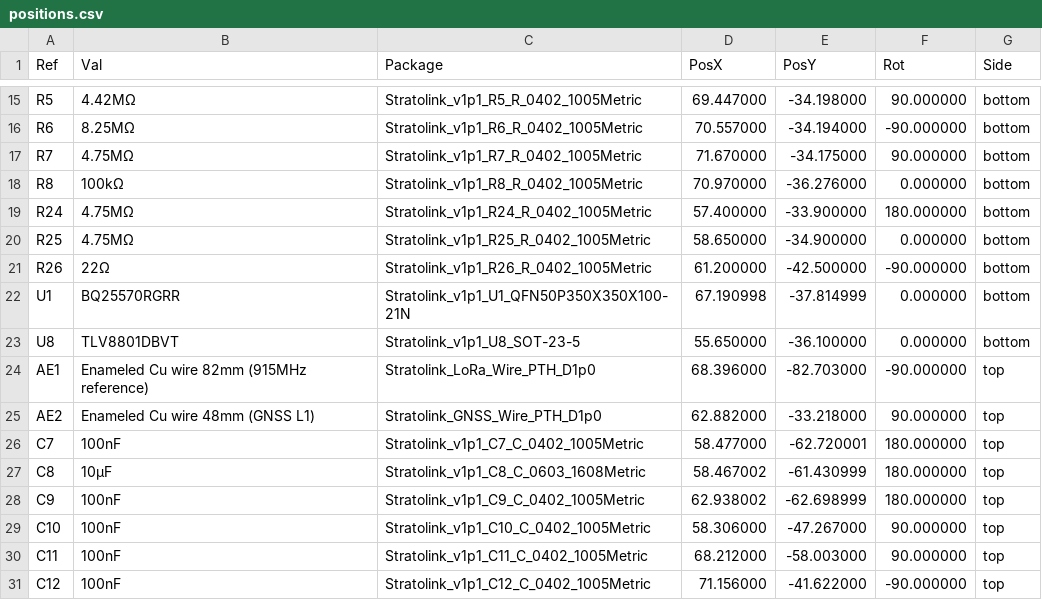
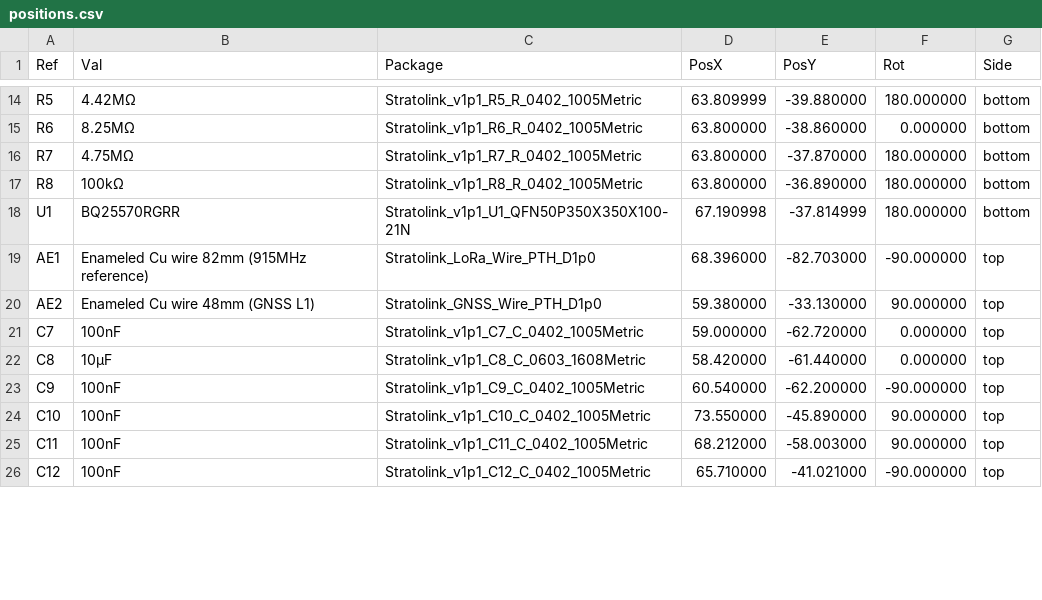
Before and after one commit to Stratolink-hq/Stratolink, a CSV file: hardware/gerbers/v1.1-pilot/native/positions.csv, drawn as a sheet; only a part is shown, gaps mark what is left out; the diff covers the shown part only.

```diff
--- a/hardware/gerbers/v1.1-pilot/native/positions.csv
+++ b/hardware/gerbers/v1.1-pilot/native/positions.csv
@@ -15,17 +14,13 @@ Ref,Val,Package,PosX,PosY,Rot,Side
-"R5","4.42MΩ","Stratolink_v1p1_R5_R_0402_1005Metric",69.447000,-34.198000,90.000000,bottom
-"R6","8.25MΩ","Stratolink_v1p1_R6_R_0402_1005Metric",70.557000,-34.194000,-90.000000,bottom
-"R7","4.75MΩ","Stratolink_v1p1_R7_R_0402_1005Metric",71.670000,-34.175000,90.000000,bottom
-"R8","100kΩ","Stratolink_v1p1_R8_R_0402_1005Metric",70.970000,-36.276000,0.000000,bottom
-"R24","4.75MΩ","Stratolink_v1p1_R24_R_0402_1005Metric",57.400000,-33.900000,180.000000,bottom
-"R25","4.75MΩ","Stratolink_v1p1_R25_R_0402_1005Metric",58.650000,-34.900000,0.000000,bottom
-"R26","22Ω","Stratolink_v1p1_R26_R_0402_1005Metric",61.200000,-42.500000,-90.000000,bottom
-"U1","BQ25570RGRR","Stratolink_v1p1_U1_QFN50P350X350X100-21N",67.190998,-37.814999,0.000000,bottom
-"U8","TLV8801DBVT","Stratolink_v1p1_U8_SOT-23-5",55.650000,-36.100000,0.000000,bottom
+"R5","4.42MΩ","Stratolink_v1p1_R5_R_0402_1005Metric",63.809999,-39.880000,180.000000,bottom
+"R6","8.25MΩ","Stratolink_v1p1_R6_R_0402_1005Metric",63.800000,-38.860000,0.000000,bottom
+"R7","4.75MΩ","Stratolink_v1p1_R7_R_0402_1005Metric",63.800000,-37.870000,180.000000,bottom
+"R8","100kΩ","Stratolink_v1p1_R8_R_0402_1005Metric",63.800000,-36.890000,180.000000,bottom
+"U1","BQ25570RGRR","Stratolink_v1p1_U1_QFN50P350X350X100-21N",67.190998,-37.814999,180.000000,bottom
 "AE1","Enameled Cu wire 82mm (915MHz reference)","Stratolink_LoRa_Wire_PTH_D1p0",68.396000,-82.703000,-90.000000,top
-"AE2","Enameled Cu wire 48mm (GNSS L1)","Stratolink_GNSS_Wire_PTH_D1p0",62.882000,-33.218000,90.000000,top
-"C7","100nF","Stratolink_v1p1_C7_C_0402_1005Metric",58.477000,-62.720001,180.000000,top
-"C8","10μF","Stratolink_v1p1_C8_C_0603_1608Metric",58.467002,-61.430999,180.000000,top
-"C9","100nF","Stratolink_v1p1_C9_C_0402_1005Metric",62.938002,-62.698999,180.000000,top
-"C10","100nF","Stratolink_v1p1_C10_C_0402_1005Metric",58.306000,-47.267000,90.000000,top
+"AE2","Enameled Cu wire 48mm (GNSS L1)","Stratolink_GNSS_Wire_PTH_D1p0",59.380000,-33.130000,90.000000,top
+"C7","100nF","Stratolink_v1p1_C7_C_0402_1005Metric",59.000000,-62.720000,0.000000,top
+"C8","10μF","Stratolink_v1p1_C8_C_0603_1608Metric",58.420000,-61.440000,0.000000,top
+"C9","100nF","Stratolink_v1p1_C9_C_0402_1005Metric",60.540000,-62.200000,-90.000000,top
+"C10","100nF","Stratolink_v1p1_C10_C_0402_1005Metric",73.550000,-45.890000,90.000000,top
 "C11","100nF","Stratolink_v1p1_C11_C_0402_1005Metric",68.212000,-58.003000,90.000000,top
-"C12","100nF","Stratolink_v1p1_C12_C_0402_1005Metric",71.156000,-41.622000,-90.000000,top
+"C12","100nF","Stratolink_v1p1_C12_C_0402_1005Metric",65.710000,-41.021000,-90.000000,top
```
Also changed, not shown: 5 added rows, 1 removed row and 91 edited cells elsewhere in this file, hardware/gerbers/v1.1-pilot/CPL-stratolink.csv, 34 other files.
